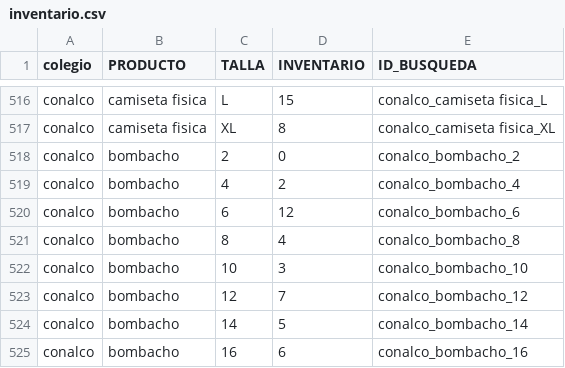
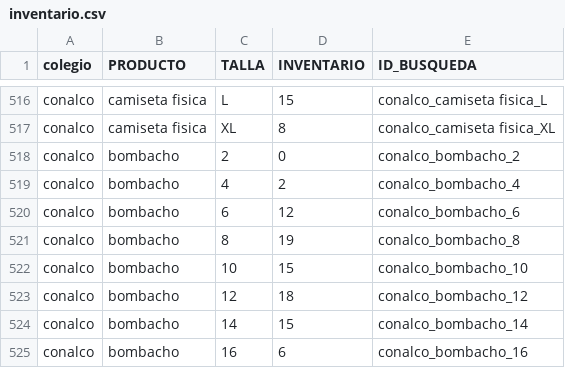
Before and after one commit to JuanCamiloGuerra/support-tickets-jcga-t1, a CSV file: tablas/inventario.csv, drawn as a sheet; only a part is shown, gaps mark what is left out; the diff covers the shown part only.

```diff
--- a/tablas/inventario.csv
+++ b/tablas/inventario.csv
@@ -520,6 +520,6 @@ conalco;bombacho;4;2;conalco_bombacho_4
 conalco;bombacho;6;12;conalco_bombacho_6
-conalco;bombacho;8;4;conalco_bombacho_8
-conalco;bombacho;10;3;conalco_bombacho_10
-conalco;bombacho;12;7;conalco_bombacho_12
-conalco;bombacho;14;5;conalco_bombacho_14
+conalco;bombacho;8;19;conalco_bombacho_8
+conalco;bombacho;10;15;conalco_bombacho_10
+conalco;bombacho;12;18;conalco_bombacho_12
+conalco;bombacho;14;15;conalco_bombacho_14
 conalco;bombacho;16;6;conalco_bombacho_16
```
Also changed, not shown: 41 edited cells elsewhere in this file, tablas/egresos.csv, 2 other files.
